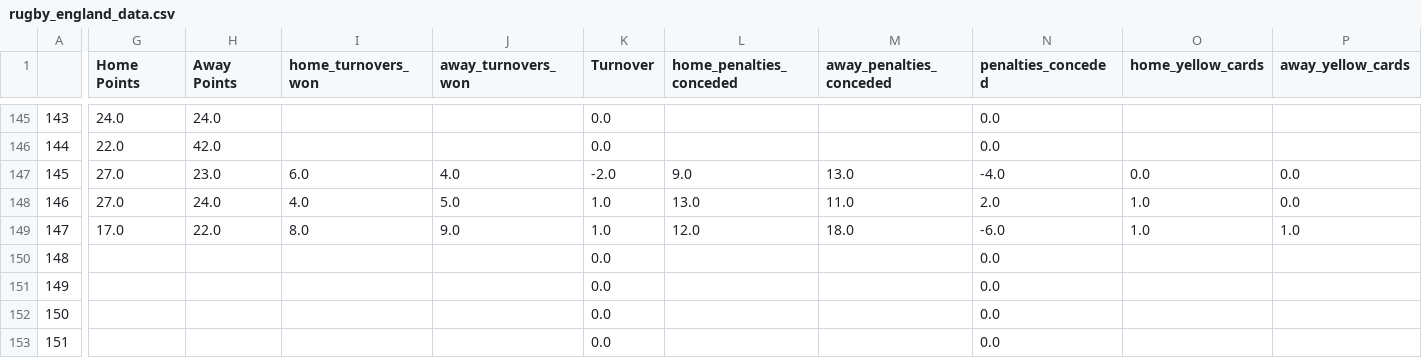
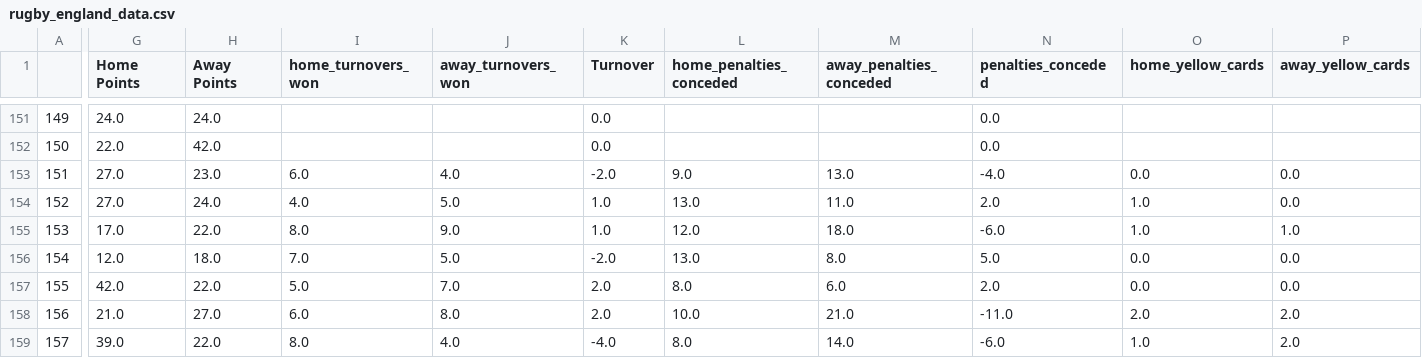
Before and after one commit to ZeNoonan/rugby, a CSV file: rugby_england_data.csv, drawn as a sheet; only a part is shown, gaps mark what is left out; removed rows and columns are numbered as before the commit, all else as after; rows hold the shown columns only; the diff covers the shown part only; the diff names each change by its address in the sheet, - before the commit and + after, or states it on an @@ line.

```diff
--- a/rugby_england_data.csv
+++ b/rugby_england_data.csv
@@ column A renumbered between rows 8 and 164 @@
-G156 (Home Points): (empty)
+G156 (Home Points): 12.0
-H156 (Away Points): (empty)
+H156 (Away Points): 18.0
-I156 (home_turnovers_won): (empty)
+I156 (home_turnovers_won): 7.0
-J156 (away_turnovers_won): (empty)
+J156 (away_turnovers_won): 5.0
-K156 (Turnover): 0.0
+K156 (Turnover): -2.0
-L156 (home_penalties_conceded): (empty)
+L156 (home_penalties_conceded): 13.0
-M156 (away_penalties_conceded): (empty)
+M156 (away_penalties_conceded): 8.0
-N156 (penalties_conceded): 0.0
+N156 (penalties_conceded): 5.0
-O156:O157 (home_yellow_cards): (empty)
+O156:O157 (home_yellow_cards): 0.0
-P156:P157 (away_yellow_cards): (empty)
+P156:P157 (away_yellow_cards): 0.0
-G157 (Home Points): (empty)
+G157 (Home Points): 42.0
-H157 (Away Points): (empty)
+H157 (Away Points): 22.0
-I157 (home_turnovers_won): (empty)
+I157 (home_turnovers_won): 5.0
-J157 (away_turnovers_won): (empty)
+J157 (away_turnovers_won): 7.0
-K157:K158 (Turnover): 0.0
+K157:K158 (Turnover): 2.0
-L157 (home_penalties_conceded): (empty)
+L157 (home_penalties_conceded): 8.0
-M157 (away_penalties_conceded): (empty)
+M157 (away_penalties_conceded): 6.0
-N157 (penalties_conceded): 0.0
+N157 (penalties_conceded): 2.0
-G158 (Home Points): (empty)
+G158 (Home Points): 21.0
-H158 (Away Points): (empty)
+H158 (Away Points): 27.0
-I158 (home_turnovers_won): (empty)
+I158 (home_turnovers_won): 6.0
-J158 (away_turnovers_won): (empty)
+J158 (away_turnovers_won): 8.0
-L158 (home_penalties_conceded): (empty)
+L158 (home_penalties_conceded): 10.0
-M158 (away_penalties_conceded): (empty)
+M158 (away_penalties_conceded): 21.0
-N158 (penalties_conceded): 0.0
+N158 (penalties_conceded): -11.0
-O158 (home_yellow_cards): (empty)
+O158 (home_yellow_cards): 2.0
-P158 (away_yellow_cards): (empty)
+P158 (away_yellow_cards): 2.0
-row 153: 151 |  |  |  |  | 0.0 |  |  | 0.0
+row 159: 157 | 39.0 | 22.0 | 8.0 | 4.0 | -4.0 | 8.0 | 14.0 | -6.0 | 1.0 | 2.0
```
Also changed, not shown: 12 added rows and 34 edited cells elsewhere in this file, rugby_results.csv, 3 other files.
